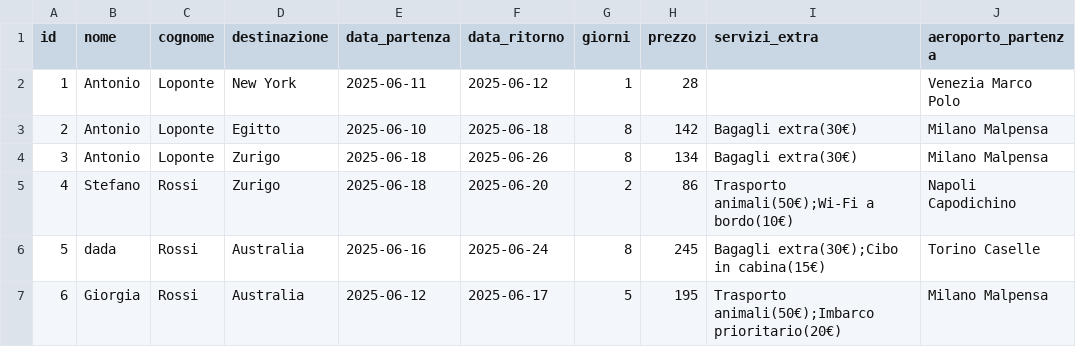
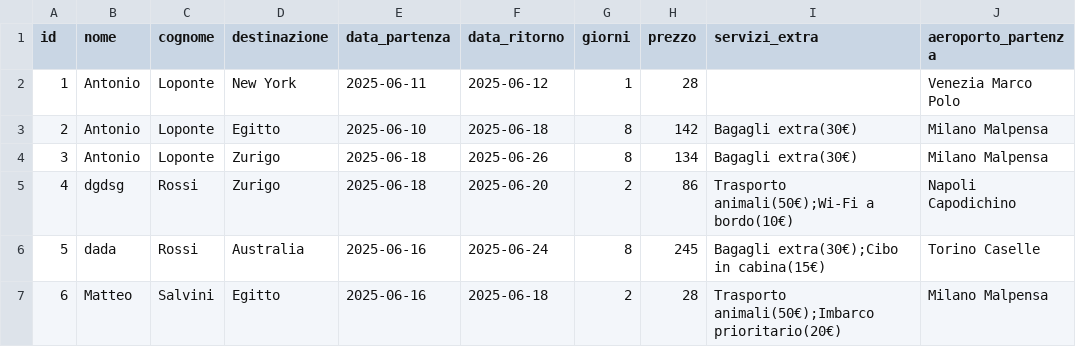
Before and after one commit to Alessio-Mangiagi/Python_Basic-Intermediate, a CSV file: Studenti/Antonio Loponte/viaggi.csv, drawn as a sheet.

Commit message:
aggiornamento

```diff
--- a/Studenti/Antonio Loponte/viaggi.csv
+++ b/Studenti/Antonio Loponte/viaggi.csv
@@ -4,4 +4,4 @@ id;nome;cognome;destinazione;data_partenza;data_ritorno;giorni;prezzo;servizi_ex
 3;Antonio;Loponte;Zurigo;2025-06-18;2025-06-26;8;134;Bagagli extra(30€);Milano Malpensa
-4;Stefano;Rossi;Zurigo;2025-06-18;2025-06-20;2;86;"Trasporto animali(50€);Wi-Fi a bordo(10€)";Napoli Capodichino
+4;dgdsg;Rossi;Zurigo;2025-06-18;2025-06-20;2;86;"Trasporto animali(50€);Wi-Fi a bordo(10€)";Napoli Capodichino
 5;dada;Rossi;Australia;2025-06-16;2025-06-24;8;245;"Bagagli extra(30€);Cibo in cabina(15€)";Torino Caselle
-6;Giorgia;Rossi;Australia;2025-06-12;2025-06-17;5;195;"Trasporto animali(50€);Imbarco prioritario(20€)";Milano Malpensa
+6;Matteo;Salvini;Egitto;2025-06-16;2025-06-18;2;28;"Trasporto animali(50€);Imbarco prioritario(20€)";Milano Malpensa
```
